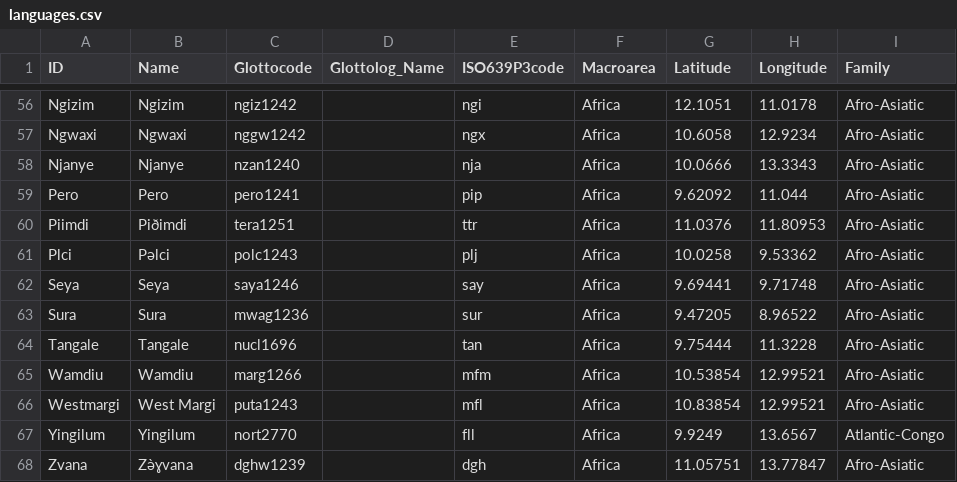
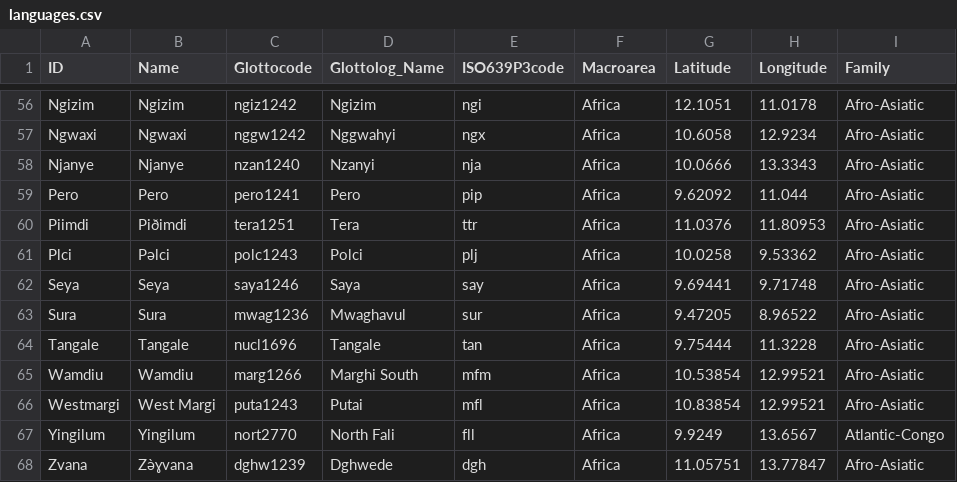
Before and after one commit to lexibank/kraftchadic, a CSV file: cldf/languages.csv, drawn as a sheet; only a part is shown, gaps mark what is left out; the diff covers the shown part only; the diff names each change by its address in the sheet, - before the commit and + after, or states it on an @@ line.

```diff
--- a/cldf/languages.csv
+++ b/cldf/languages.csv
-D56 (Glottolog_Name): (empty)
+D56 (Glottolog_Name): Ngizim
-D57 (Glottolog_Name): (empty)
+D57 (Glottolog_Name): Nggwahyi
-D58 (Glottolog_Name): (empty)
+D58 (Glottolog_Name): Nzanyi
-D59 (Glottolog_Name): (empty)
+D59 (Glottolog_Name): Pero
-D60 (Glottolog_Name): (empty)
+D60 (Glottolog_Name): Tera
-D61 (Glottolog_Name): (empty)
+D61 (Glottolog_Name): Polci
-D62 (Glottolog_Name): (empty)
+D62 (Glottolog_Name): Saya
-D63 (Glottolog_Name): (empty)
+D63 (Glottolog_Name): Mwaghavul
-D64 (Glottolog_Name): (empty)
+D64 (Glottolog_Name): Tangale
-D65 (Glottolog_Name): (empty)
+D65 (Glottolog_Name): Marghi South
-D66 (Glottolog_Name): (empty)
+D66 (Glottolog_Name): Putai
-D67 (Glottolog_Name): (empty)
+D67 (Glottolog_Name): North Fali
-D68 (Glottolog_Name): (empty)
+D68 (Glottolog_Name): Dghwede
```
Also changed, not shown: 57 edited cells elsewhere in this file, etc/languages.csv, 6 other files.
